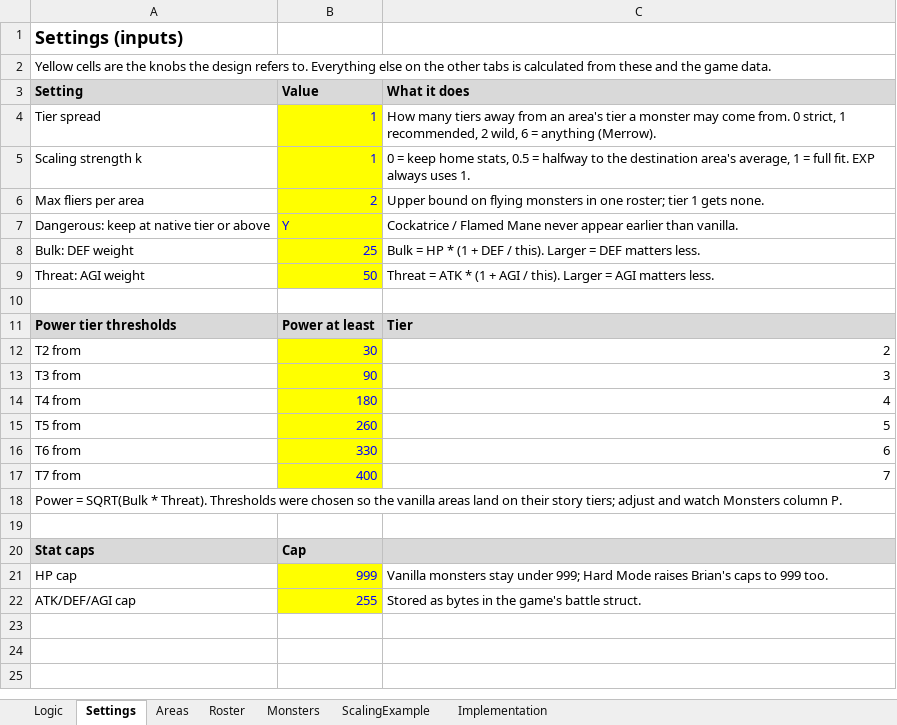
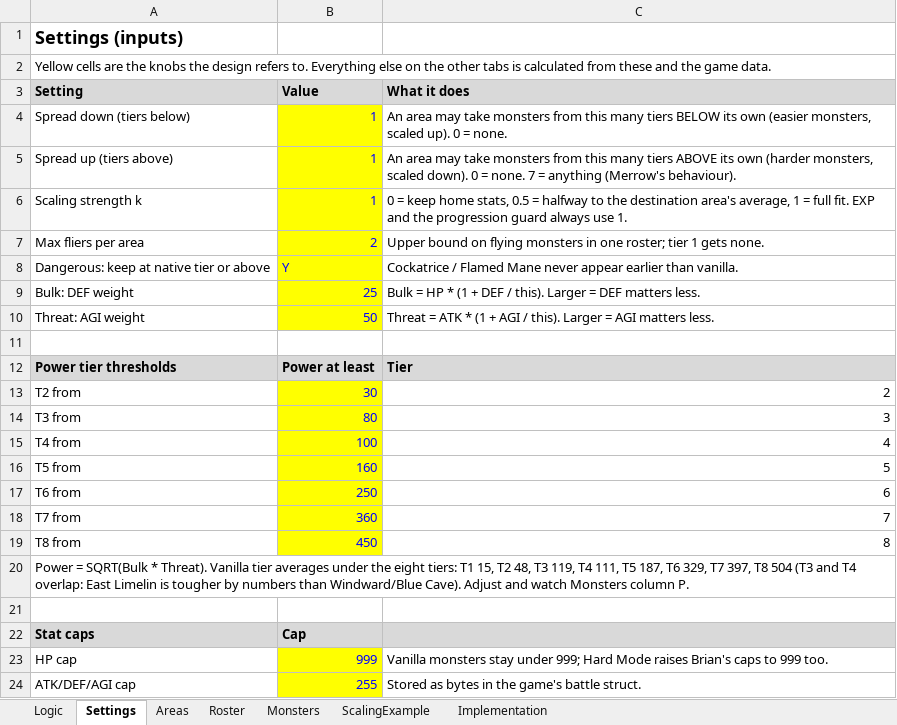
Before and after one commit to FuzzynessUK/Quest64-Recomp, an Excel workbook: DOCS/enemyrandologic.xlsx, sheet Settings, drawn as a sheet; values as stored, in another font and other column widths than the file's, no borders; addresses are those after the commit; the diff names each change by its address in the sheet, - before the commit and + after, or states it on an @@ line.

```diff
--- a/DOCS/enemyrandologic.xlsx (sheet Settings)
+++ b/DOCS/enemyrandologic.xlsx (sheet Settings)
+row 4: Spread down (tiers below) | 1 | An area may take monsters from this many tiers BELOW its own (easier monsters, scaled up). 0 = none.
-A5 (Setting): Tier spread
+A5 (Setting): Spread up (tiers above)
-C5 (What it does): How many tiers away from an area's tier a monster may come from. 0 strict, 1 recommended, 2 wild, 6 = anything (Merrow).
+C5 (What it does): An area may take monsters from this many tiers ABOVE its own (harder monsters, scaled down). 0 = none. 7 = anything (Merrow's behaviour).
-C6 (What it does): …fit. EXP always uses 1.
+C6 (What it does): …fit. EXP and the progression guard always use 1.
-B14 (Value): 90
+B14 (Value): 80
-B15 (Value): 180
+B15 (Value): 100
-B16 (Value): 260
+B16 (Value): 160
-B17 (Value): 330
+B17 (Value): 250
-B18 (Value): 400
+B18 (Value): 360
+row 19: T8 from | 450 | 8
-A20 (Setting): …* Threat). Thresholds were chosen so the vanilla areas land on their story tiers; adjust and watch…
+A20 (Setting): …* Threat). Vanilla tier averages under the eight tiers: T1 15, T2 48, T3 119, T4 111, T5 187, T6 329, T7 397, T8 504 (T3 and T4 overlap: East Limelin is tougher by numbers than Windward/Blue Cave). Adjust and watch…
```
Also changed, not shown: sheet Monsters, sheet ScalingExample, sheet Areas, sheet Logic, sheet Implementation, 1 other file.
